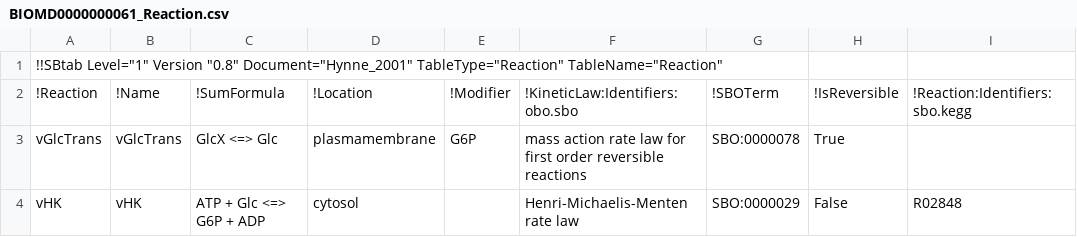
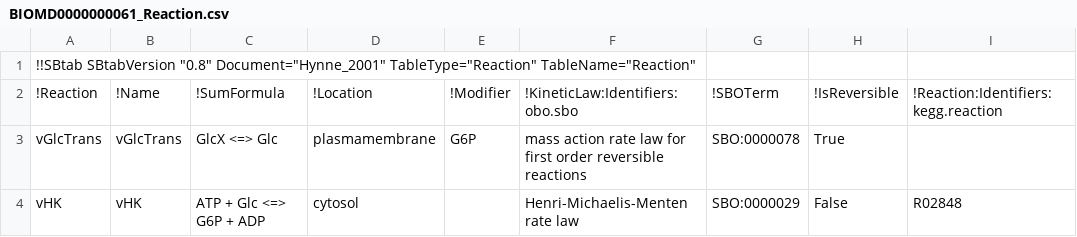
Before and after one commit to tlubitz/SBtab, a CSV file: sbtabs/examples/BIOMD0000000061_Reaction.csv, drawn as a sheet.

```diff
--- a/sbtabs/examples/BIOMD0000000061_Reaction.csv
+++ b/sbtabs/examples/BIOMD0000000061_Reaction.csv
@@ -1,3 +1,3 @@
-!!SBtab Level="1" Version "0.8" Document="Hynne_2001" TableType="Reaction" TableName="Reaction"
-!Reaction	!Name	!SumFormula	!Location	!Modifier	!KineticLaw:Identifiers:obo.sbo	!SBOTerm	!IsReversible	!Reaction:Identifiers:sbo.kegg
+!!SBtab SBtabVersion "0.8" Document="Hynne_2001" TableType="Reaction" TableName="Reaction"								
+!Reaction	!Name	!SumFormula	!Location	!Modifier	!KineticLaw:Identifiers:obo.sbo	!SBOTerm	!IsReversible	!Reaction:Identifiers:kegg.reaction
 vGlcTrans	vGlcTrans	GlcX <=> Glc	plasmamembrane	G6P	mass action rate law for first order reversible reactions	SBO:0000078	True	
```
Also changed, not shown: sbtabs/examples/BIOMD0000000061_Compound.csv, sbtabs/examples/BIOMD0000000061_Enzyme.csv, 6 other files.
